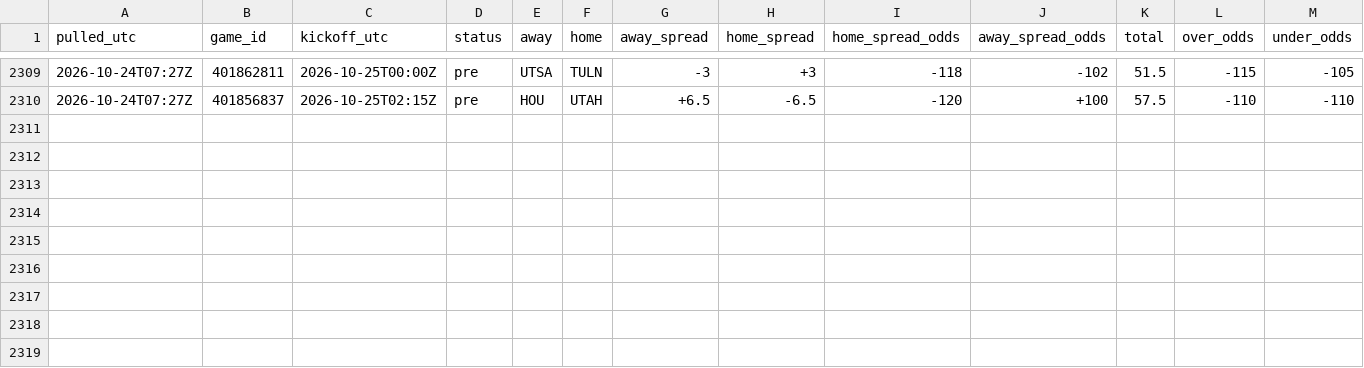
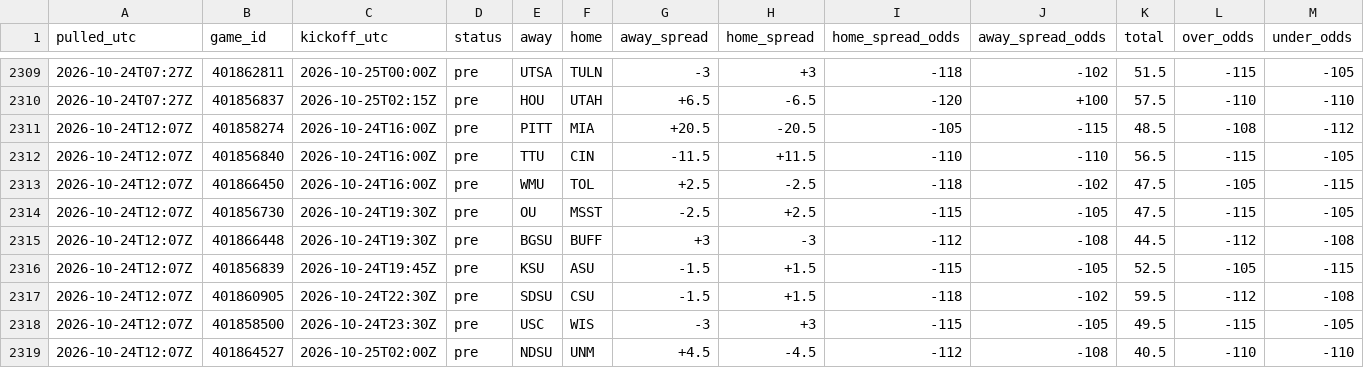
Before and after one commit to tdfarrell/betting-research, a CSV file: data/odds/history_cfb.csv, drawn as a sheet; only a part is shown, gaps mark what is left out; rows hold the shown columns only; the diff names each change by its address in the sheet, - before the commit and + after, or states it on an @@ line.

Commit message:
data: 2026-10-24T12:08Z

```diff
--- a/data/odds/history_cfb.csv
+++ b/data/odds/history_cfb.csv
+row 2311: 2026-10-24T12:07Z | 401858274 | 2026-10-24T16:00Z | pre | PITT | MIA | +20.5 | -20.5 | -105 | -115 | 48.5 | -108 | -112
+row 2312: 2026-10-24T12:07Z | 401856840 | 2026-10-24T16:00Z | pre | TTU | CIN | -11.5 | +11.5 | -110 | -110 | 56.5 | -115 | -105
+row 2313: 2026-10-24T12:07Z | 401866450 | 2026-10-24T16:00Z | pre | WMU | TOL | +2.5 | -2.5 | -118 | -102 | 47.5 | -105 | -115
+row 2314: 2026-10-24T12:07Z | 401856730 | 2026-10-24T19:30Z | pre | OU | MSST | -2.5 | +2.5 | -115 | -105 | 47.5 | -115 | -105
+row 2315: 2026-10-24T12:07Z | 401866448 | 2026-10-24T19:30Z | pre | BGSU | BUFF | +3 | -3 | -112 | -108 | 44.5 | -112 | -108
+row 2316: 2026-10-24T12:07Z | 401856839 | 2026-10-24T19:45Z | pre | KSU | ASU | -1.5 | +1.5 | -115 | -105 | 52.5 | -105 | -115
+row 2317: 2026-10-24T12:07Z | 401860905 | 2026-10-24T22:30Z | pre | SDSU | CSU | -1.5 | +1.5 | -118 | -102 | 59.5 | -112 | -108
+row 2318: 2026-10-24T12:07Z | 401858500 | 2026-10-24T23:30Z | pre | USC | WIS | -3 | +3 | -115 | -105 | 49.5 | -115 | -105
+row 2319: 2026-10-24T12:07Z | 401864527 | 2026-10-25T02:00Z | pre | NDSU | UNM | +4.5 | -4.5 | -112 | -108 | 40.5 | -110 | -110
```
Also changed, not shown: data/boards/cfb_2026-10-24.csv, data/boards/cfb_2026-10-31.csv, 39 other files.
